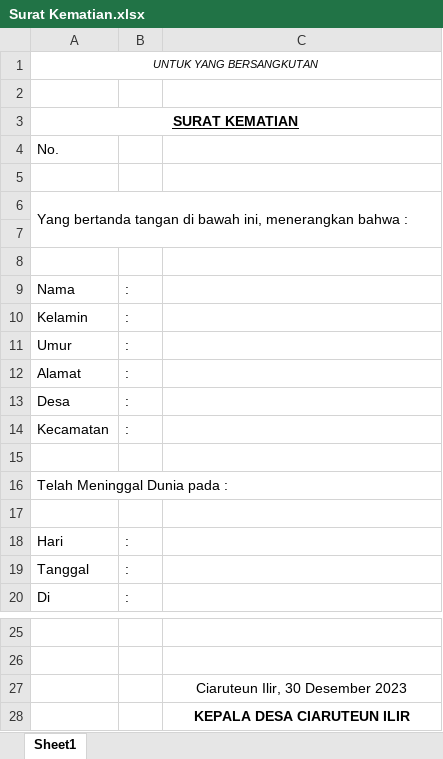
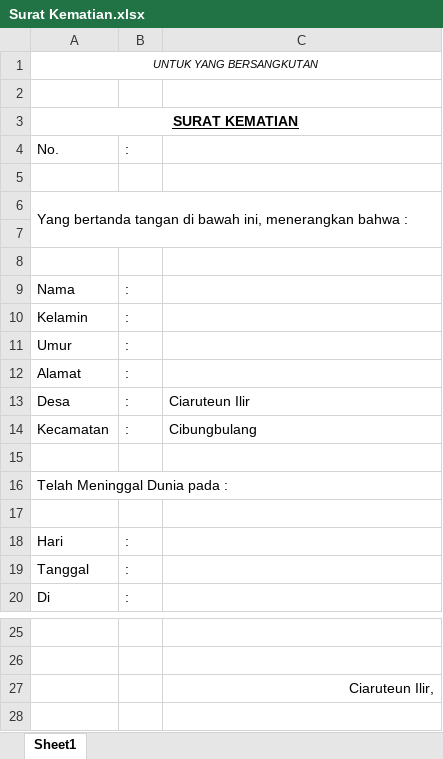
Before and after one commit to aziashary/apps_desa_offline, an Excel workbook: public/plugin/xls/Surat Kematian.xlsx, sheet Sheet1, drawn as a sheet; only a part is shown, gaps mark what is left out; values as stored, in another font and other column widths than the file's, no borders; the diff names each change by its address in the sheet, - before the commit and + after, or states it on an @@ line.

```diff
--- a/public/plugin/xls/Surat Kematian.xlsx (sheet Sheet1)
+++ b/public/plugin/xls/Surat Kematian.xlsx (sheet Sheet1)
-B4: (empty)
+B4: :
-C13: (empty)
+C13: Ciaruteun Ilir
-C14: (empty)
+C14: Cibungbulang
+A16:C16 merged
-C27: Ciaruteun Ilir, 30 Desember 2023
+C27: Ciaruteun Ilir,
-C27 alignment: center
+C27 alignment: right
-row 28:  |  | KEPALA DESA CIARUTEUN ILIR
```
Also changed, not shown: public/plugin/xls/skkm.xlsx, public/plugin/xls/sku.xlsx, 4 other files.
